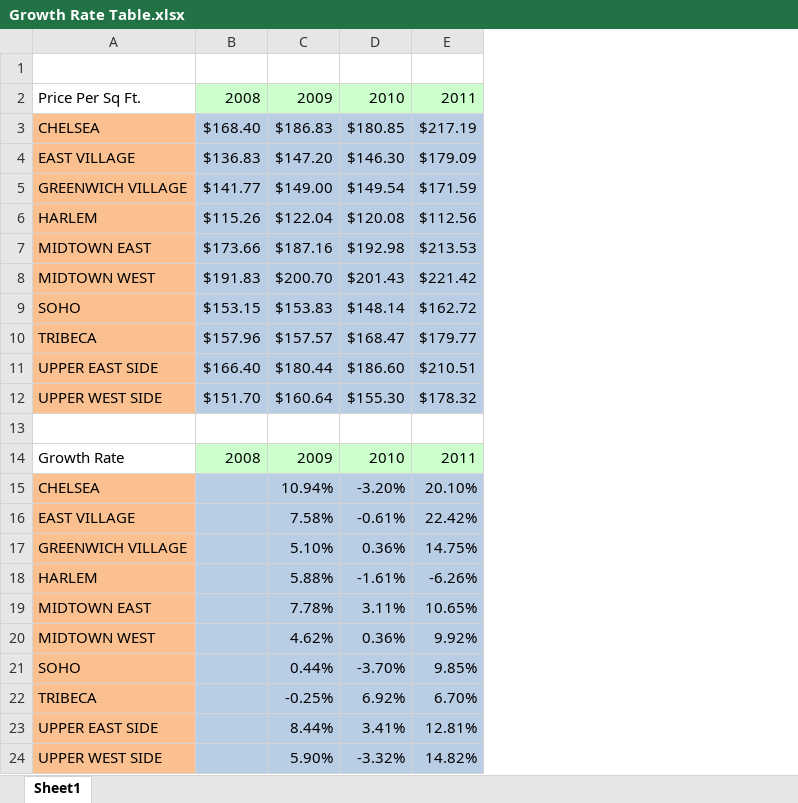
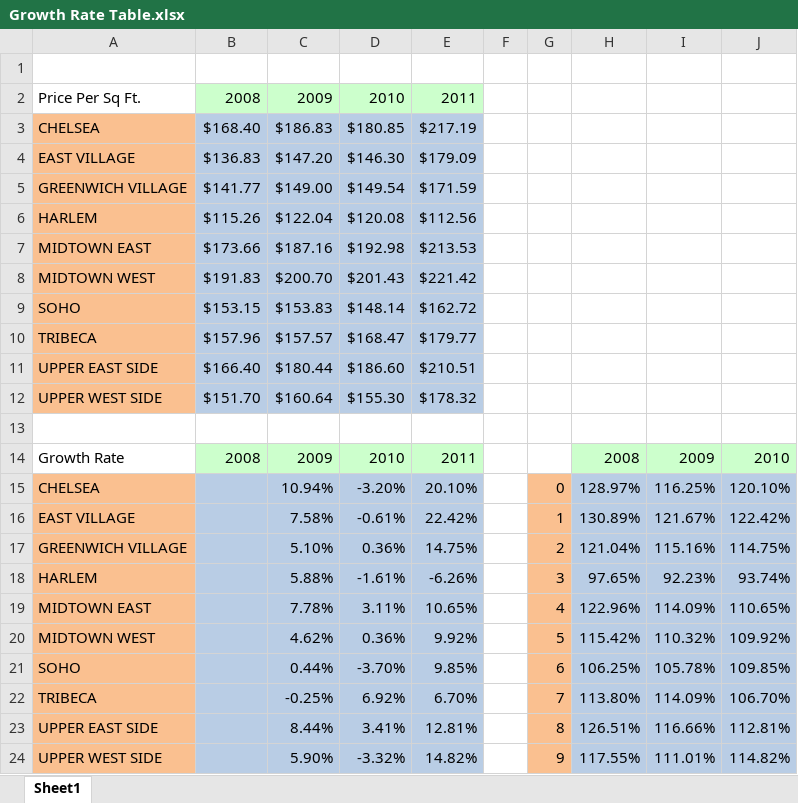
Before and after one commit to fpsluozi/CSE5522Project, an Excel workbook: Growth Rate Table.xlsx, sheet Sheet1, drawn as a sheet; values as stored, in another font and other column widths than the file's, no borders; the diff names each change by its address in the sheet, - before the commit and + after, or states it on an @@ line.

Commit message:
Updating growth rate table

```diff
--- a/Growth Rate Table.xlsx (sheet Sheet1)
+++ b/Growth Rate Table.xlsx (sheet Sheet1)
+column F, empty
+column G, rows 15-24: 0 | 1 | 2 | 3 | 4 | 5 | 6 | 7 | 8 | 9
+column H, rows 14-24: 2008 | 128.97% | 130.89% | 121.04% | 97.65% | 122.96% | 115.42% | 106.25% | 113.80% | 126.51% | 117.55%
+column I, rows 14-24: 2009 | 116.25% | 121.67% | 115.16% | 92.23% | 114.09% | 110.32% | 105.78% | 114.09% | 116.66% | 111.01%
+column J, rows 14-24: 2010 | 120.10% | 122.42% | 114.75% | 93.74% | 110.65% | 109.92% | 109.85% | 106.70% | 112.81% | 114.82%
```
